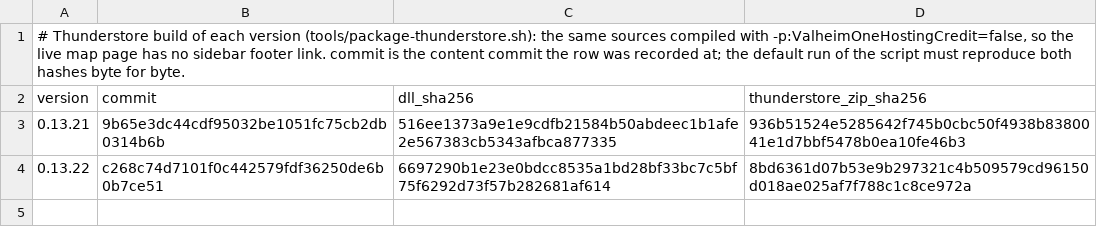
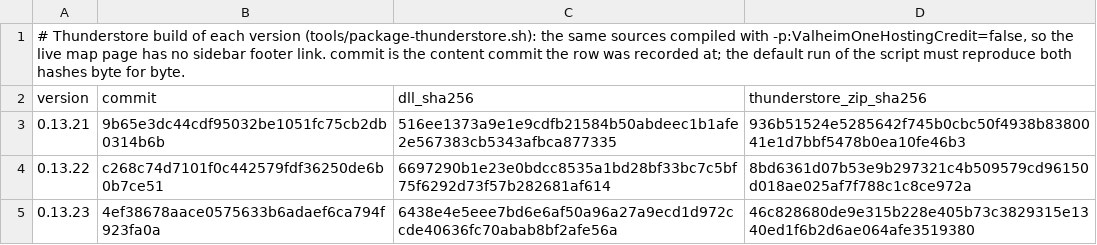
Before and after one commit to Wolfskii/ValheimWorldMap, a TSV file: tools/release/thunderstore-provenance.tsv, drawn as a sheet.

```diff
--- a/tools/release/thunderstore-provenance.tsv
+++ b/tools/release/thunderstore-provenance.tsv
@@ -4 +4,2 @@ version	commit	dll_sha256	thunderstore_zip_sha256
 0.13.22	c268c74d7101f0c442579fdf36250de6b0b7ce51	6697290b1e23e0bdcc8535a1bd28bf33bc7c5bf75f6292d73f57b282681af614	8bd6361d07b53e9b297321c4b509579cd96150d018ae025af7f788c1c8ce972a
+0.13.23	4ef38678aace0575633b6adaef6ca794f923fa0a	6438e4e5eee7bd6e6af50a96a27a9ecd1d972ccde40636fc70abab8bf2afe56a	46c828680de9e315b228e405b73c3829315e1340ed1f6b2d6ae064afe3519380
```
Also changed, not shown: tools/release/provenance.tsv, 1 other file.
